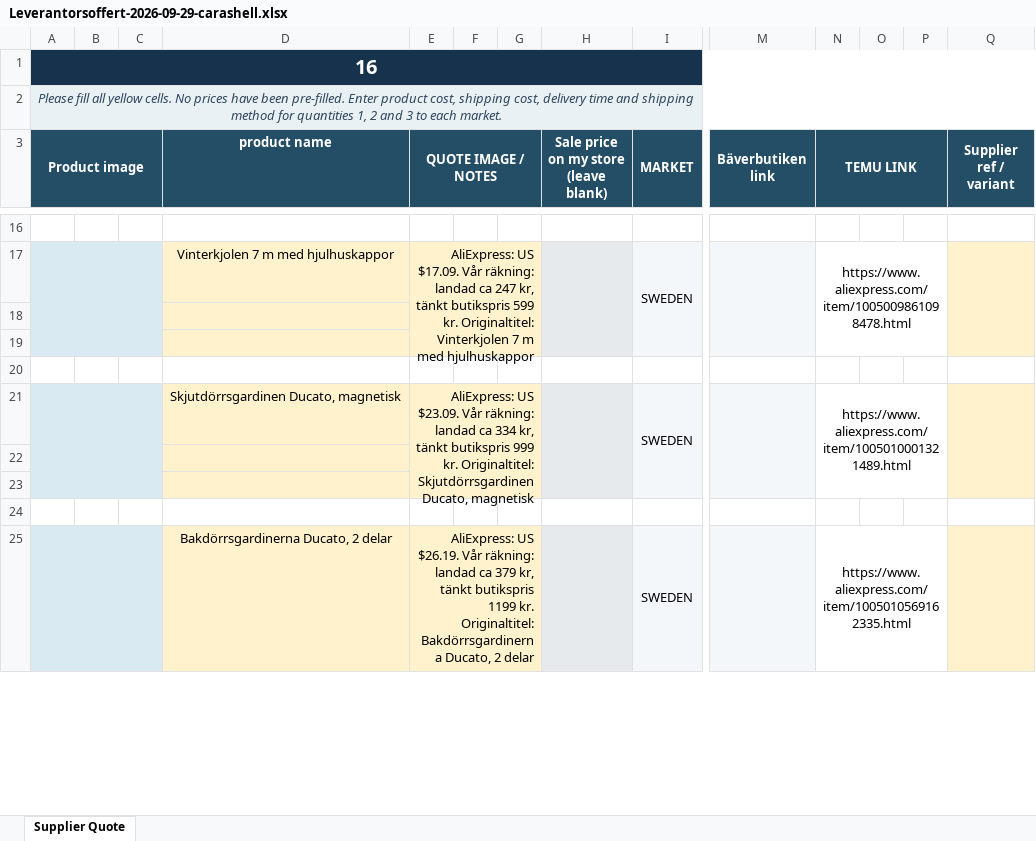
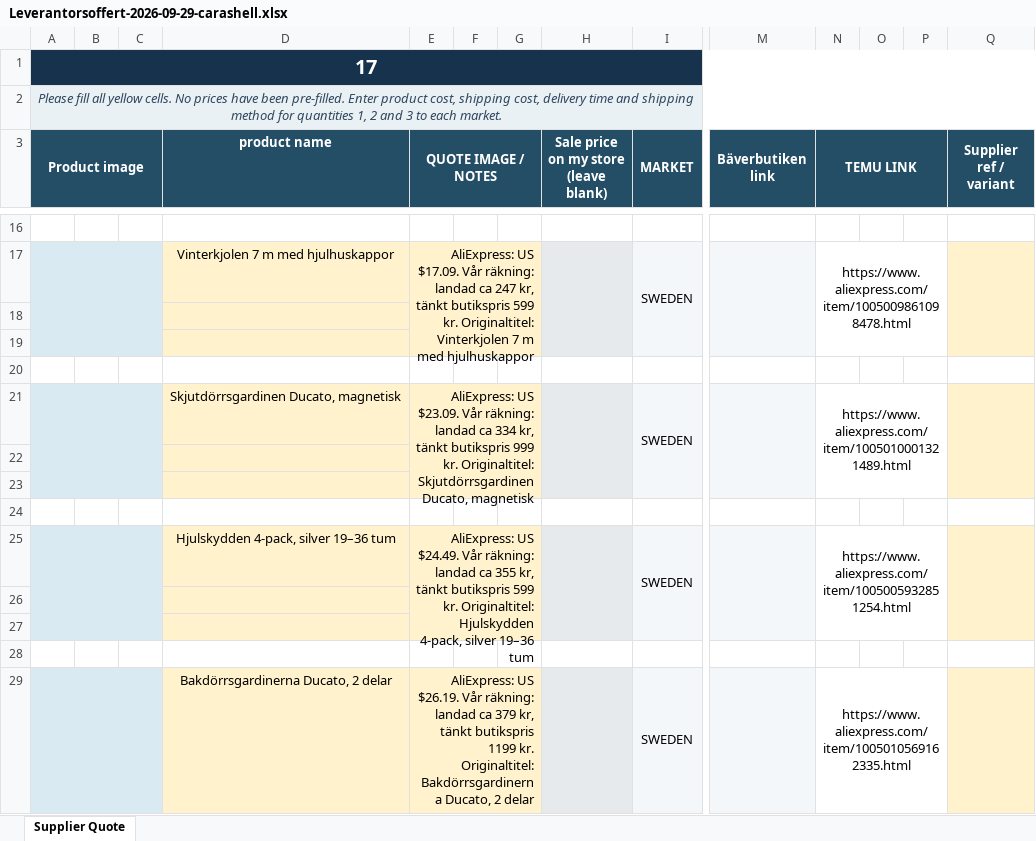
Before and after one commit to Axel3738/yognftnfgn, an Excel workbook: produktjakt/korningar/2026-09-29-carashell/Leverantorsoffert-2026-09-29-carashell.xlsx, sheet Supplier Quote, drawn as a sheet; only a part is shown, gaps mark what is left out; values as stored, in another font and other column widths than the file's, no borders; charts and pictures not drawn; removed rows and columns are numbered as before the commit, all else as after; rows hold the shown columns only; the diff names each change by its address in the sheet, - before the commit and + after, or states it on an @@ line.

```diff
--- a/produktjakt/korningar/2026-09-29-carashell/Leverantorsoffert-2026-09-29-carashell.xlsx (sheet Supplier Quote)
+++ b/produktjakt/korningar/2026-09-29-carashell/Leverantorsoffert-2026-09-29-carashell.xlsx (sheet Supplier Quote)
-A1 (Product image): 16
+A1 (Product image): 17
-A21:C23 merged
+A21:C23 merged
-E21:G23 merged
+E21:G23 merged
-H21:H23 merged
+H21:H23 merged
-I21:I23 merged
+I21:I23 merged
-M21:M23 merged
+M21:M23 merged
-N21:P23 merged
+N21:P23 merged
-Q21:Q23 merged
+Q21:Q23 merged
+row 22: (empty)
+row 23: (empty)
+row 24: (empty)
+row 25:  |  |  | Hjulskydden 4-pack, silver 19–36 tum | AliExpress: US $24.49. Vår räkning: landad ca 355 kr, tänkt butikspris 599 kr. Originaltitel: Hjulskydden 4-pack, silver 19–36 tum |  |  |  | SWEDEN |  | https://www.aliexpress.com/item/1005005932851254.html
```
Also changed, not shown: charts or pictures, 8 other files.
